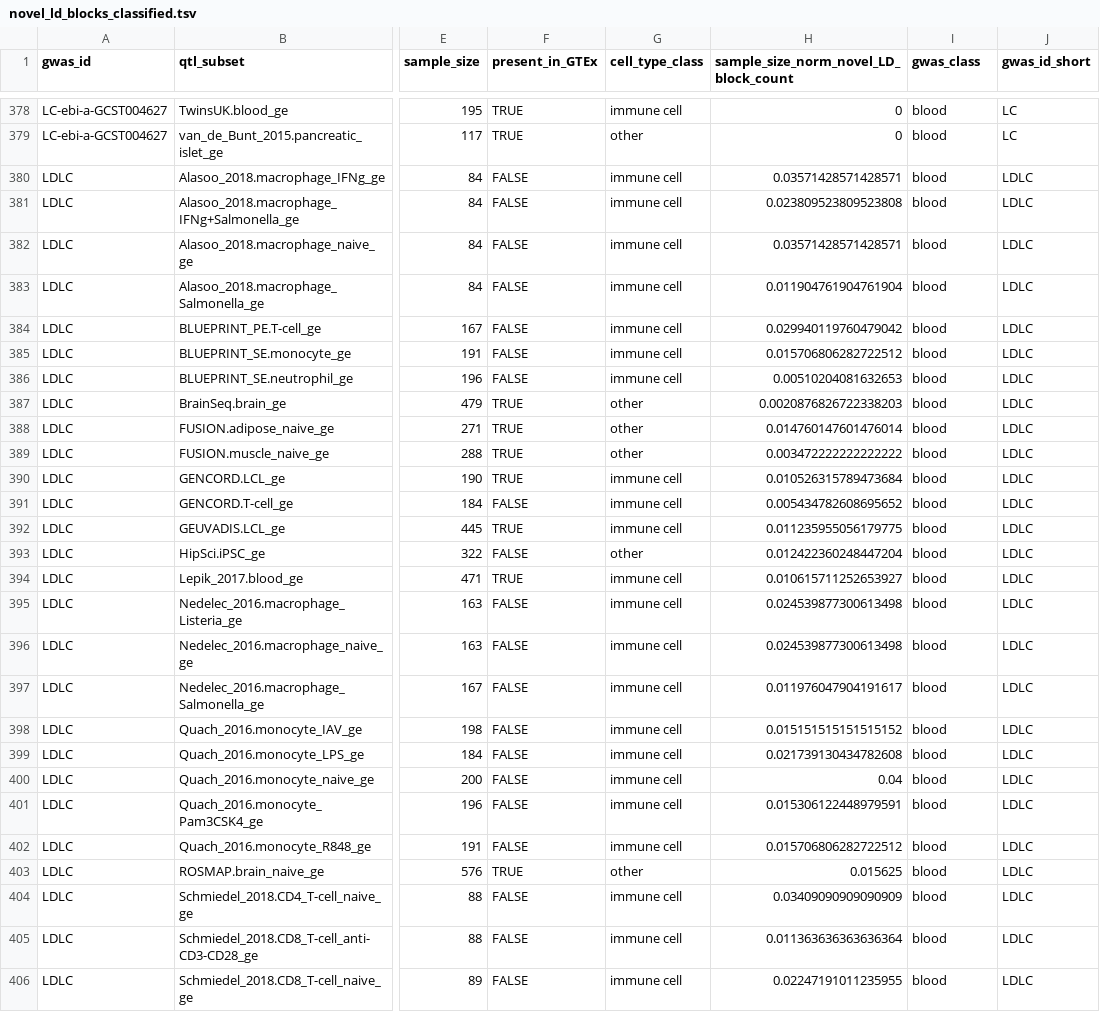
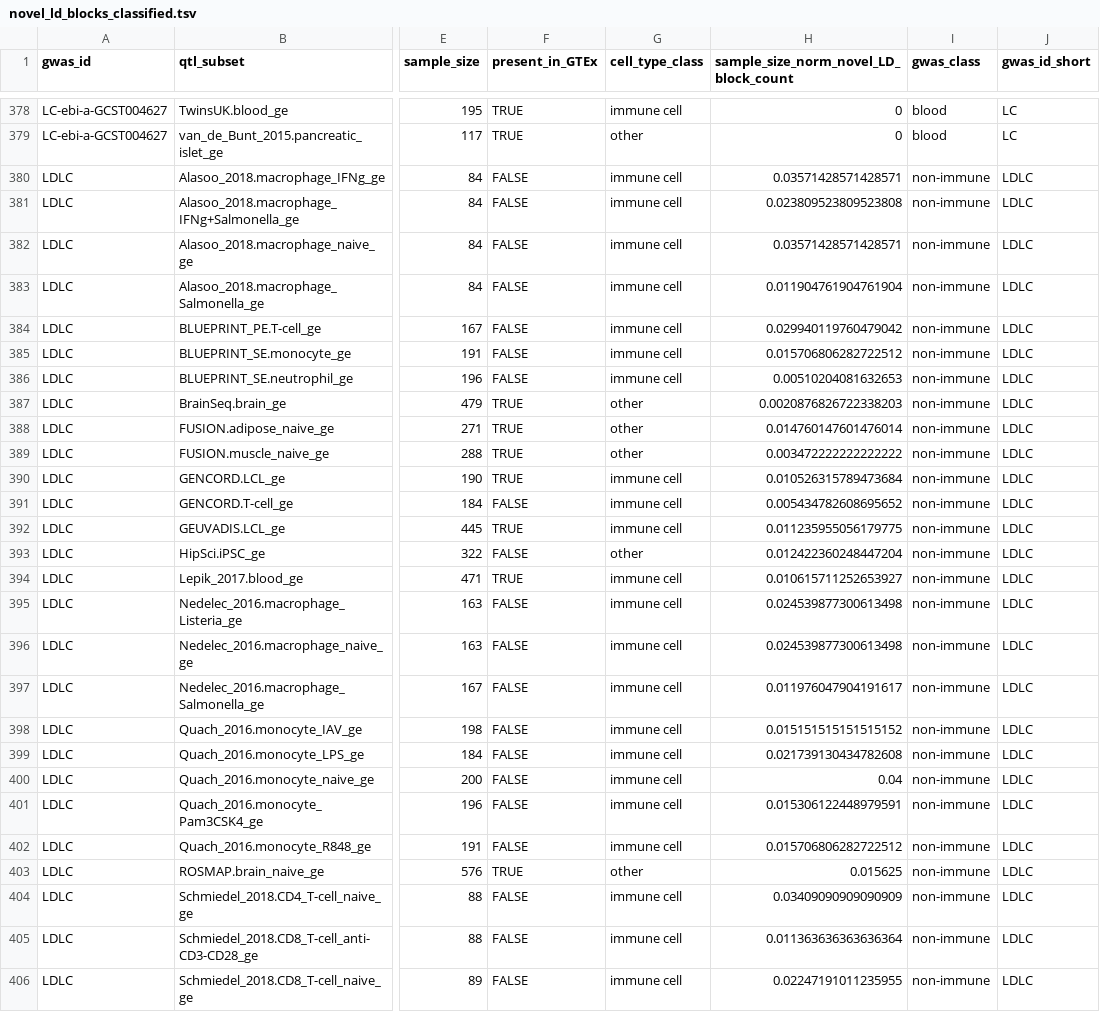
Before and after one commit to eQTL-Catalogue/eQTL-Catalogue-resources, a TSV file: manuscript/figures/novel_coloc_plots/novel_ld_blocks_classified.tsv, drawn as a sheet; only a part is shown, gaps mark what is left out; the diff covers the shown part only; the diff names each change by its address in the sheet, - before the commit and + after, or states it on an @@ line.

Commit message:
Update coloc figures

```diff
--- a/manuscript/figures/novel_coloc_plots/novel_ld_blocks_classified.tsv
+++ b/manuscript/figures/novel_coloc_plots/novel_ld_blocks_classified.tsv
-I380:I406 (gwas_class): blood
+I380:I406 (gwas_class): non-immune
```
Also changed, not shown: 36 edited cells elsewhere in this file, manuscript/figures/novel_coloc_plots/gwas_classes.tsv, 2 other files.
